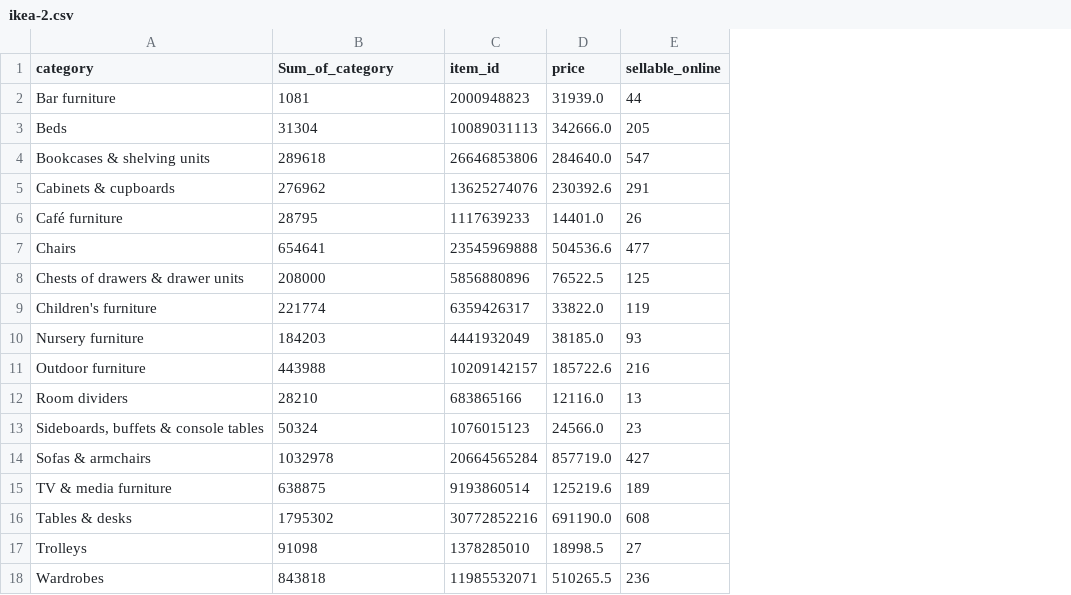
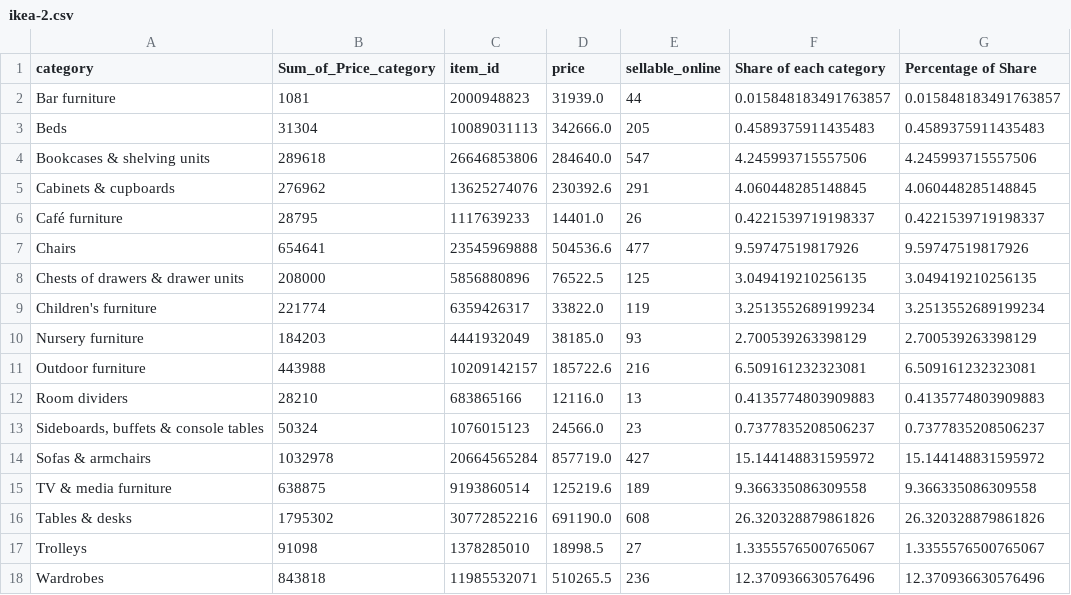
Before and after one commit to wasifqazi7/data-ikea, a CSV file: ikea-2.csv, drawn as a sheet; the diff names each change by its address in the sheet, - before the commit and + after, or states it on an @@ line.

Commit message:
Add files via upload

```diff
--- a/ikea-2.csv
+++ b/ikea-2.csv
+column F (Share of each category), rows 2-18: 0.015848183491763857 | 0.4589375911435483 | 4.245993715557506 | 4.060448285148845 | 0.4221539719198337 | 9.59747519817926 | 3.049419210256135 | 3.2513552689199234 | 2.700539263398129 | 6.509161232323081 | 0.4135774803909883 | 0.7377835208506237 | 15.144148831595972 | 9.366335086309558 | 26.320328879861826 | 1.3355576500765067 | 12.370936630576496
+column G (Percentage of Share), rows 2-18: 0.015848183491763857 | 0.4589375911435483 | 4.245993715557506 | 4.060448285148845 | 0.4221539719198337 | 9.59747519817926 | 3.049419210256135 | 3.2513552689199234 | 2.700539263398129 | 6.509161232323081 | 0.4135774803909883 | 0.7377835208506237 | 15.144148831595972 | 9.366335086309558 | 26.320328879861826 | 1.3355576500765067 | 12.370936630576496
-B1: Sum_of_category
+B1: Sum_of_Price_category
```
